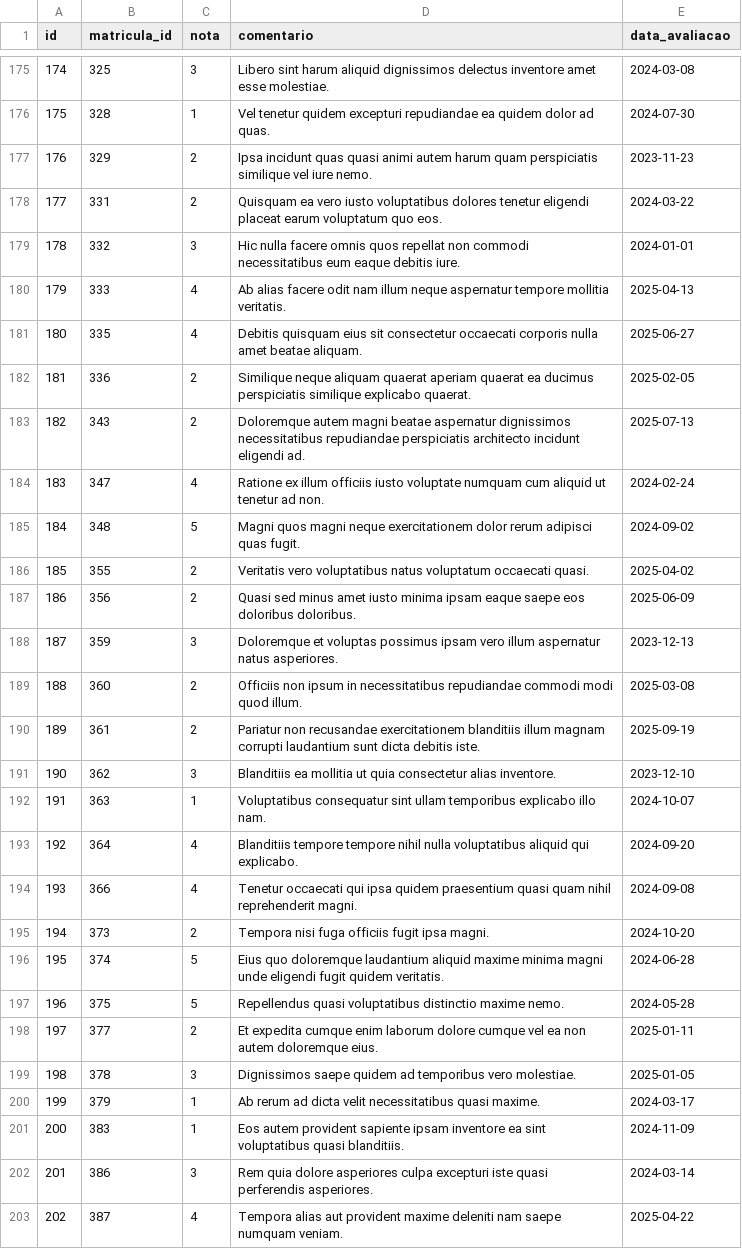
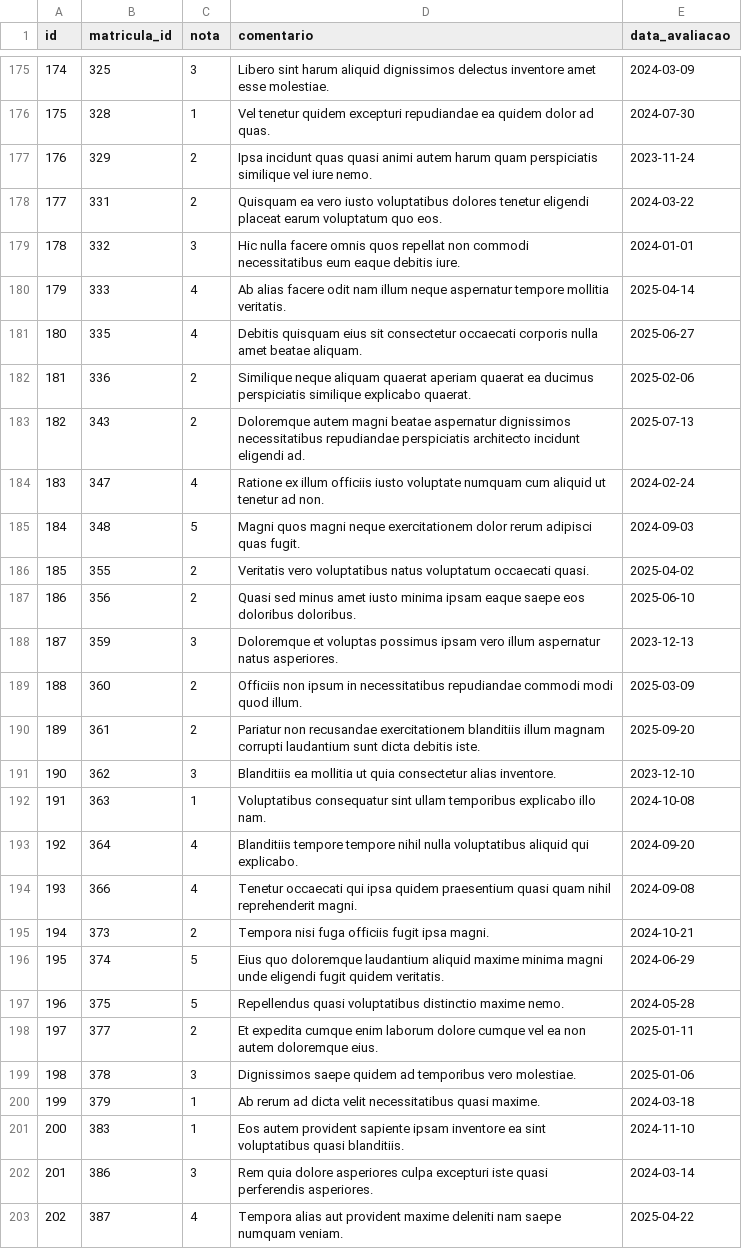
Before and after one commit to BieldoJT/Miniprojeto_institulo_consuelo, a CSV file: data/avaliacoes.csv, drawn as a sheet; only a part is shown, gaps mark what is left out; the diff covers the shown part only.

```diff
--- a/data/avaliacoes.csv
+++ b/data/avaliacoes.csv
@@ -175,28 +175,28 @@ id,matricula_id,nota,comentario,data_avaliacao
-174,325,3,Libero sint harum aliquid dignissimos delectus inventore amet esse molestiae.,2024-03-08
+174,325,3,Libero sint harum aliquid dignissimos delectus inventore amet esse molestiae.,2024-03-09
 175,328,1,Vel tenetur quidem excepturi repudiandae ea quidem dolor ad quas.,2024-07-30
-176,329,2,Ipsa incidunt quas quasi animi autem harum quam perspiciatis similique vel iure nemo.,2023-11-23
+176,329,2,Ipsa incidunt quas quasi animi autem harum quam perspiciatis similique vel iure nemo.,2023-11-24
 177,331,2,Quisquam ea vero iusto voluptatibus dolores tenetur eligendi placeat earum voluptatum quo eos.,2024-03-22
 178,332,3,Hic nulla facere omnis quos repellat non commodi necessitatibus eum eaque debitis iure.,2024-01-01
-179,333,4,Ab alias facere odit nam illum neque aspernatur tempore mollitia veritatis.,2025-04-13
+179,333,4,Ab alias facere odit nam illum neque aspernatur tempore mollitia veritatis.,2025-04-14
 180,335,4,Debitis quisquam eius sit consectetur occaecati corporis nulla amet beatae aliquam.,2025-06-27
-181,336,2,Similique neque aliquam quaerat aperiam quaerat ea ducimus perspiciatis similique explicabo quaerat.,2025-02-05
+181,336,2,Similique neque aliquam quaerat aperiam quaerat ea ducimus perspiciatis similique explicabo quaerat.,2025-02-06
 182,343,2,Doloremque autem magni beatae aspernatur dignissimos necessitatibus repudiandae perspiciatis architecto incidunt eligendi ad.,2025-07-13
 183,347,4,Ratione ex illum officiis iusto voluptate numquam cum aliquid ut tenetur ad non.,2024-02-24
-184,348,5,Magni quos magni neque exercitationem dolor rerum adipisci quas fugit.,2024-09-02
+184,348,5,Magni quos magni neque exercitationem dolor rerum adipisci quas fugit.,2024-09-03
 185,355,2,Veritatis vero voluptatibus natus voluptatum occaecati quasi.,2025-04-02
-186,356,2,Quasi sed minus amet iusto minima ipsam eaque saepe eos doloribus doloribus.,2025-06-09
+186,356,2,Quasi sed minus amet iusto minima ipsam eaque saepe eos doloribus doloribus.,2025-06-10
 187,359,3,Doloremque et voluptas possimus ipsam vero illum aspernatur natus asperiores.,2023-12-13
-188,360,2,Officiis non ipsum in necessitatibus repudiandae commodi modi quod illum.,2025-03-08
-189,361,2,Pariatur non recusandae exercitationem blanditiis illum magnam corrupti laudantium sunt dicta debitis iste.,2025-09-19
+188,360,2,Officiis non ipsum in necessitatibus repudiandae commodi modi quod illum.,2025-03-09
+189,361,2,Pariatur non recusandae exercitationem blanditiis illum magnam corrupti laudantium sunt dicta debitis iste.,2025-09-20
 190,362,3,Blanditiis ea mollitia ut quia consectetur alias inventore.,2023-12-10
-191,363,1,Voluptatibus consequatur sint ullam temporibus explicabo illo nam.,2024-10-07
+191,363,1,Voluptatibus consequatur sint ullam temporibus explicabo illo nam.,2024-10-08
 192,364,4,Blanditiis tempore tempore nihil nulla voluptatibus aliquid qui explicabo.,2024-09-20
 193,366,4,Tenetur occaecati qui ipsa quidem praesentium quasi quam nihil reprehenderit magni.,2024-09-08
-194,373,2,Tempora nisi fuga officiis fugit ipsa magni.,2024-10-20
-195,374,5,Eius quo doloremque laudantium aliquid maxime minima magni unde eligendi fugit quidem veritatis.,2024-06-28
+194,373,2,Tempora nisi fuga officiis fugit ipsa magni.,2024-10-21
+195,374,5,Eius quo doloremque laudantium aliquid maxime minima magni unde eligendi fugit quidem veritatis.,2024-06-29
 196,375,5,Repellendus quasi voluptatibus distinctio maxime nemo.,2024-05-28
 197,377,2,Et expedita cumque enim laborum dolore cumque vel ea non autem doloremque eius.,2025-01-11
-198,378,3,Dignissimos saepe quidem ad temporibus vero molestiae.,2025-01-05
-199,379,1,Ab rerum ad dicta velit necessitatibus quasi maxime.,2024-03-17
-200,383,1,Eos autem provident sapiente ipsam inventore ea sint voluptatibus quasi blanditiis.,2024-11-09
+198,378,3,Dignissimos saepe quidem ad temporibus vero molestiae.,2025-01-06
+199,379,1,Ab rerum ad dicta velit necessitatibus quasi maxime.,2024-03-18
+200,383,1,Eos autem provident sapiente ipsam inventore ea sint voluptatibus quasi blanditiis.,2024-11-10
 201,386,3,Rem quia dolore asperiores culpa excepturi iste quasi perferendis asperiores.,2024-03-14
```
Also changed, not shown: 118 edited cells elsewhere in this file, data/alunos.csv, data/certificados.csv, 7 other files.
